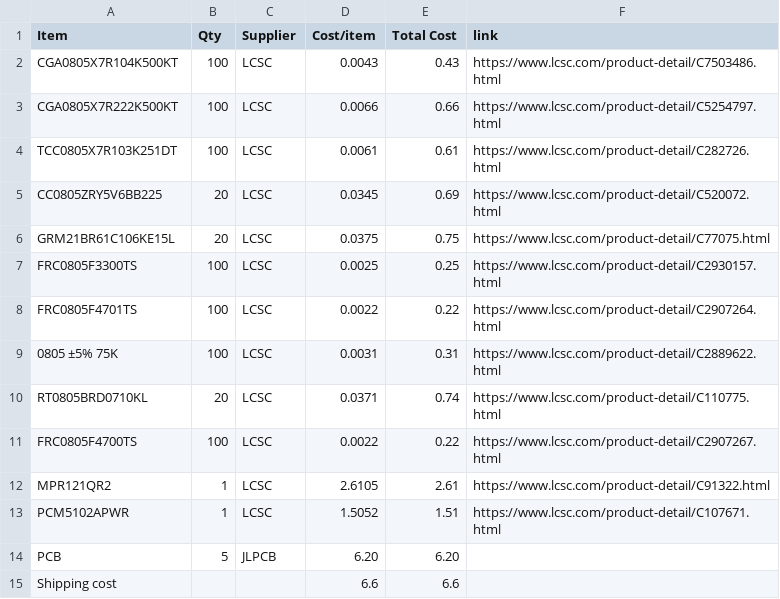
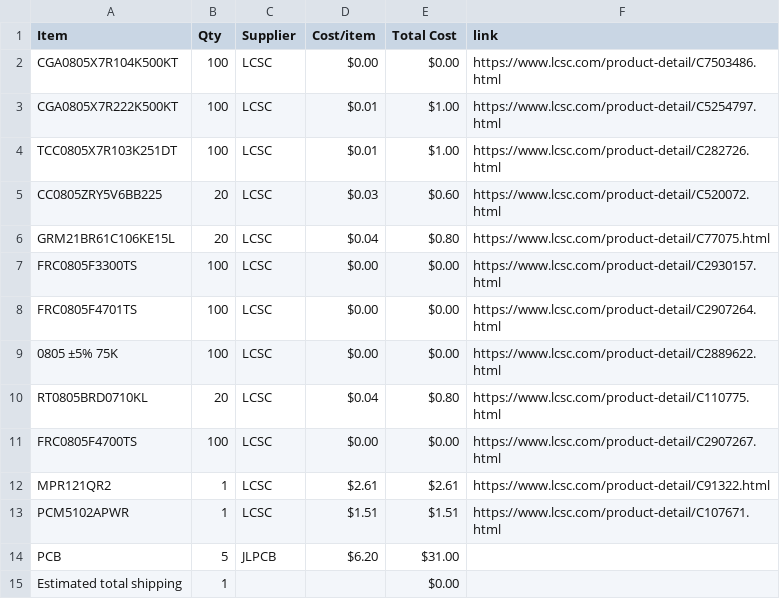
Before and after one commit to KYUUBYZ/Hakronomia, a CSV file: BOM.csv, drawn as a sheet.

Commit message:
Sync Hakronomia from Half Life

```diff
--- a/BOM.csv
+++ b/BOM.csv
@@ -1,15 +1,15 @@
 Item,Qty,Supplier,Cost/item,Total Cost,link
-CGA0805X7R104K500KT,100,LCSC,0.0043,0.43,https://www.lcsc.com/product-detail/C7503486.html
-CGA0805X7R222K500KT,100,LCSC,0.0066,0.66,https://www.lcsc.com/product-detail/C5254797.html
-TCC0805X7R103K251DT,100,LCSC,0.0061,0.61,https://www.lcsc.com/product-detail/C282726.html
-CC0805ZRY5V6BB225,20,LCSC,0.0345,0.69,https://www.lcsc.com/product-detail/C520072.html
-GRM21BR61C106KE15L,20,LCSC,0.0375,0.75,https://www.lcsc.com/product-detail/C77075.html
-FRC0805F3300TS,100,LCSC,0.0025,0.25,https://www.lcsc.com/product-detail/C2930157.html
-FRC0805F4701TS,100,LCSC,0.0022,0.22,https://www.lcsc.com/product-detail/C2907264.html
-0805 ±5% 75K,100,LCSC,0.0031,0.31,https://www.lcsc.com/product-detail/C2889622.html
-RT0805BRD0710KL,20,LCSC,0.0371,0.74,https://www.lcsc.com/product-detail/C110775.html
-FRC0805F4700TS,100,LCSC,0.0022,0.22,https://www.lcsc.com/product-detail/C2907267.html
-MPR121QR2,1,LCSC,2.6105,2.61,https://www.lcsc.com/product-detail/C91322.html
-PCM5102APWR,1,LCSC,1.5052,1.51,https://www.lcsc.com/product-detail/C107671.html
-PCB,5,JLPCB,6.20,6.20,
-Shipping cost,,,6.6,6.6,
+CGA0805X7R104K500KT,100,LCSC,$0.00,$0.00,https://www.lcsc.com/product-detail/C7503486.html
+CGA0805X7R222K500KT,100,LCSC,$0.01,$1.00,https://www.lcsc.com/product-detail/C5254797.html
+TCC0805X7R103K251DT,100,LCSC,$0.01,$1.00,https://www.lcsc.com/product-detail/C282726.html
+CC0805ZRY5V6BB225,20,LCSC,$0.03,$0.60,https://www.lcsc.com/product-detail/C520072.html
+GRM21BR61C106KE15L,20,LCSC,$0.04,$0.80,https://www.lcsc.com/product-detail/C77075.html
+FRC0805F3300TS,100,LCSC,$0.00,$0.00,https://www.lcsc.com/product-detail/C2930157.html
+FRC0805F4701TS,100,LCSC,$0.00,$0.00,https://www.lcsc.com/product-detail/C2907264.html
+0805 ±5% 75K,100,LCSC,$0.00,$0.00,https://www.lcsc.com/product-detail/C2889622.html
+RT0805BRD0710KL,20,LCSC,$0.04,$0.80,https://www.lcsc.com/product-detail/C110775.html
+FRC0805F4700TS,100,LCSC,$0.00,$0.00,https://www.lcsc.com/product-detail/C2907267.html
+MPR121QR2,1,LCSC,$2.61,$2.61,https://www.lcsc.com/product-detail/C91322.html
+PCM5102APWR,1,LCSC,$1.51,$1.51,https://www.lcsc.com/product-detail/C107671.html
+PCB,5,JLPCB,$6.20,$31.00,
+Estimated total shipping,1,,,$0.00,
```
